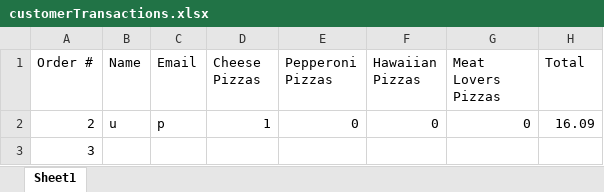
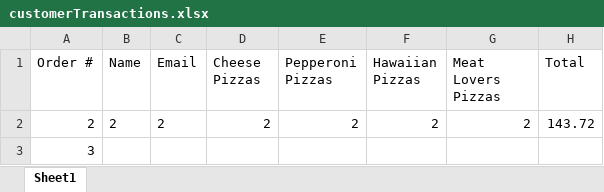
Before and after one commit to dac0d3/pythonWarriors, an Excel workbook: customerTransactions.xlsx, sheet Sheet1, drawn as a sheet; values as stored, in another font and other column widths than the file's, no borders; the diff names each change by its address in the sheet, - before the commit and + after, or states it on an @@ line.

```diff
--- a/customerTransactions.xlsx (sheet Sheet1)
+++ b/customerTransactions.xlsx (sheet Sheet1)
-B2 (Name): u
+B2 (Name): 2
-C2 (Email): p
+C2 (Email): 2
-D2 (Cheese Pizzas): 1
+D2 (Cheese Pizzas): 2
-E2 (Pepperoni Pizzas): 0
+E2 (Pepperoni Pizzas): 2
-F2 (Hawaiian Pizzas): 0
+F2 (Hawaiian Pizzas): 2
-G2 (Meat Lovers Pizzas): 0
+G2 (Meat Lovers Pizzas): 2
-H2 (Total): 16.09
+H2 (Total): 143.72
```
Also changed, not shown: pythonParlorInventory.xlsx.
